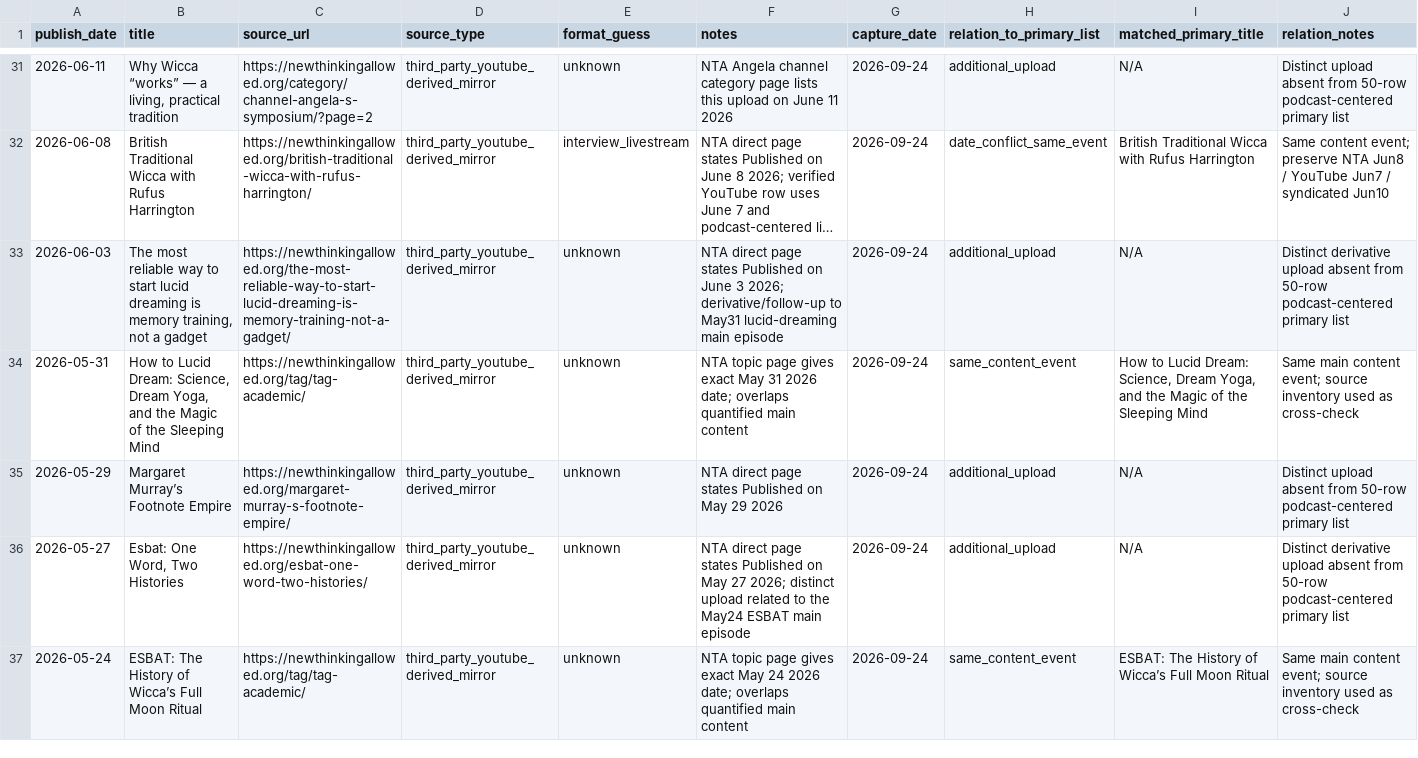
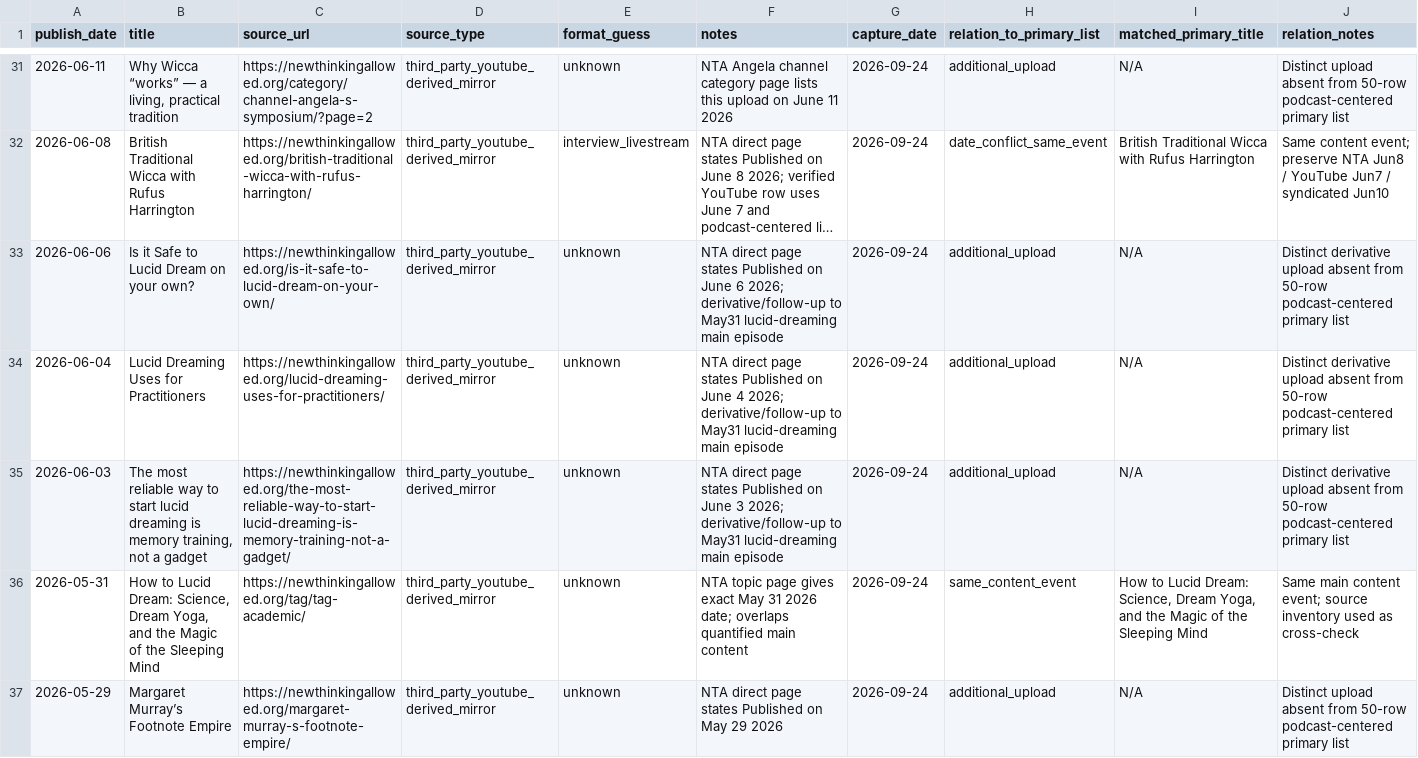
Before and after one commit to suxiaoyuan443-boop/suen-system, a CSV file: 08-动态运行/对标数据/AngelaPuca-NTA公开视频索引.csv, drawn as a sheet; only a part is shown, gaps mark what is left out; the shorter side is filled out with more unchanged rows; long unchanged cells end in …; the diff names each change by its address in the sheet, - before the commit and + after, or states it on an @@ line.

Commit message:
benchmark: add two Angela lucid-dream follow-up uploads

```diff
--- a/08-动态运行/对标数据/AngelaPuca-NTA公开视频索引.csv
+++ b/08-动态运行/对标数据/AngelaPuca-NTA公开视频索引.csv
+row 33: 2026-06-06 | Is it Safe to Lucid Dream on your own? | https://newthinkingallowed.org/is-it-safe-to-lucid-dream-on-your-own/ | third_party_youtube_derived_mirror | unknown | NTA direct page states Published on June 6 2026; derivative/follow-up to May31 lucid-dreaming main episode | 2026-09-24 | additional_upload | N/A | Distinct derivative upload absent from 50-row podcast-centered primary list
+row 34: 2026-06-04 | Lucid Dreaming Uses for Practitioners | https://newthinkingallowed.org/lucid-dreaming-uses-for-practitioners/ | third_party_youtube_derived_mirror | unknown | NTA direct page states Published on June 4 2026; derivative/follow-up to May31 lucid-dreaming main episode | 2026-09-24 | additional_upload | N/A | Distinct derivative upload absent from 50-row podcast-centered primary list
```
